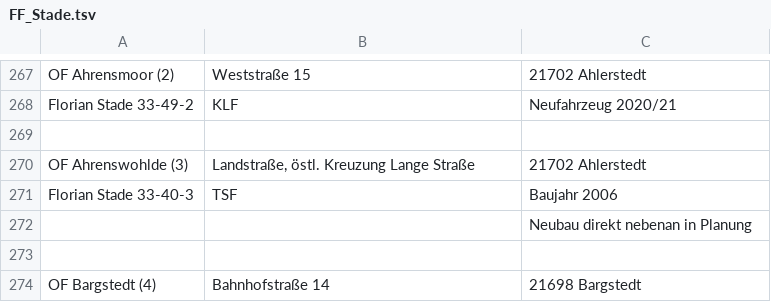
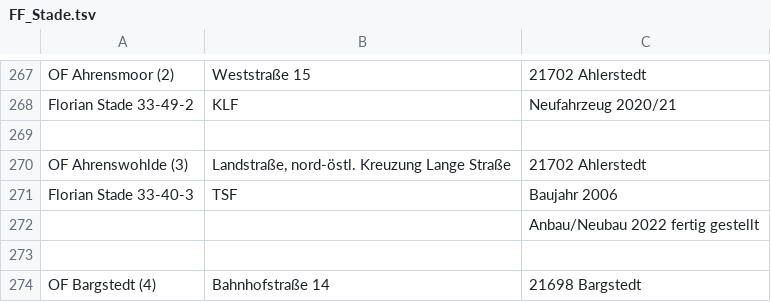
Before and after one commit to mnai/LSS-Fahrzeuglisten, a TSV file: Niedersachsen/Stade (STD)/FF_Stade.tsv, drawn as a sheet; only a part is shown, gaps mark what is left out.

Commit message:
NI > STD > FF Ahrenswohlde Anbau ergänzt (#190)

```diff
--- a/Niedersachsen/Stade (STD)/FF_Stade.tsv
+++ b/Niedersachsen/Stade (STD)/FF_Stade.tsv
@@ -269,5 +269,5 @@ Florian Stade 33-49-2	KLF	Neufahrzeug 2020/21
 		
-OF Ahrenswohlde (3)	Landstraße, östl. Kreuzung Lange Straße	21702 Ahlerstedt
+OF Ahrenswohlde (3)	Landstraße, nord-östl. Kreuzung Lange Straße	21702 Ahlerstedt
 Florian Stade 33-40-3	TSF	Baujahr 2006
-		Neubau direkt nebenan in Planung
+		Anbau/Neubau 2022 fertig gestellt
 		
```
